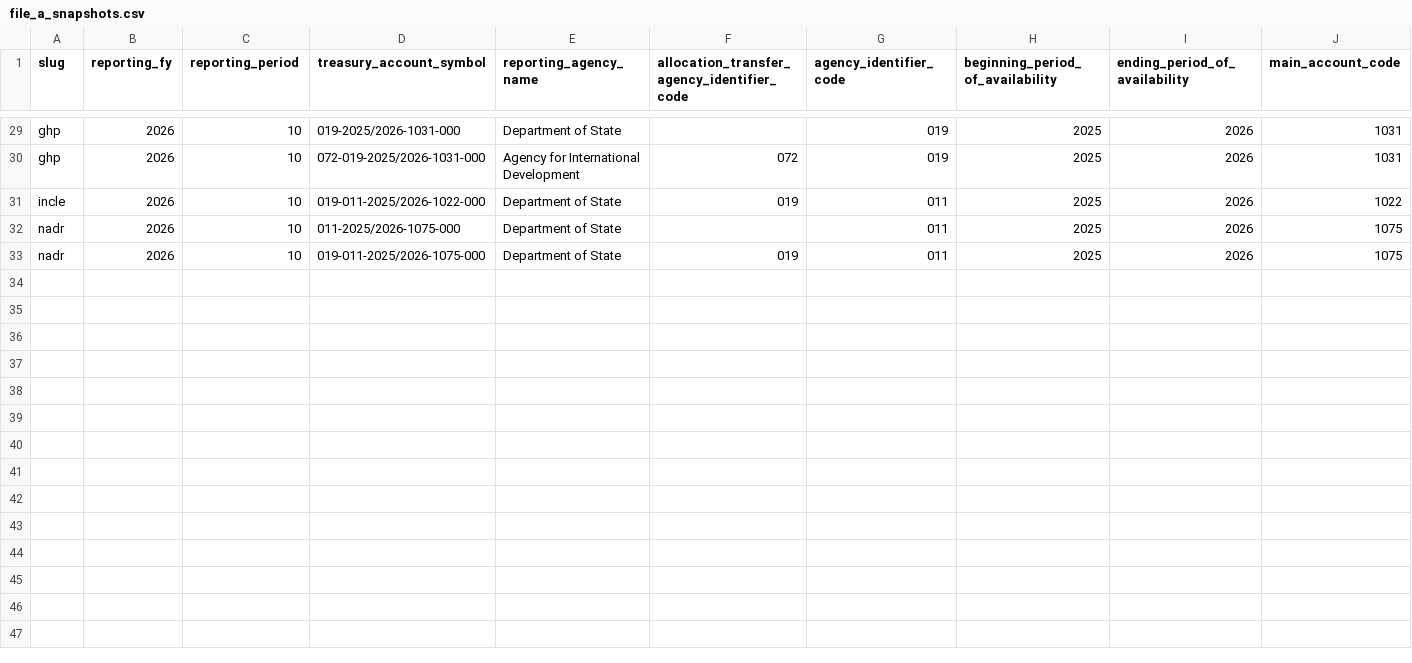
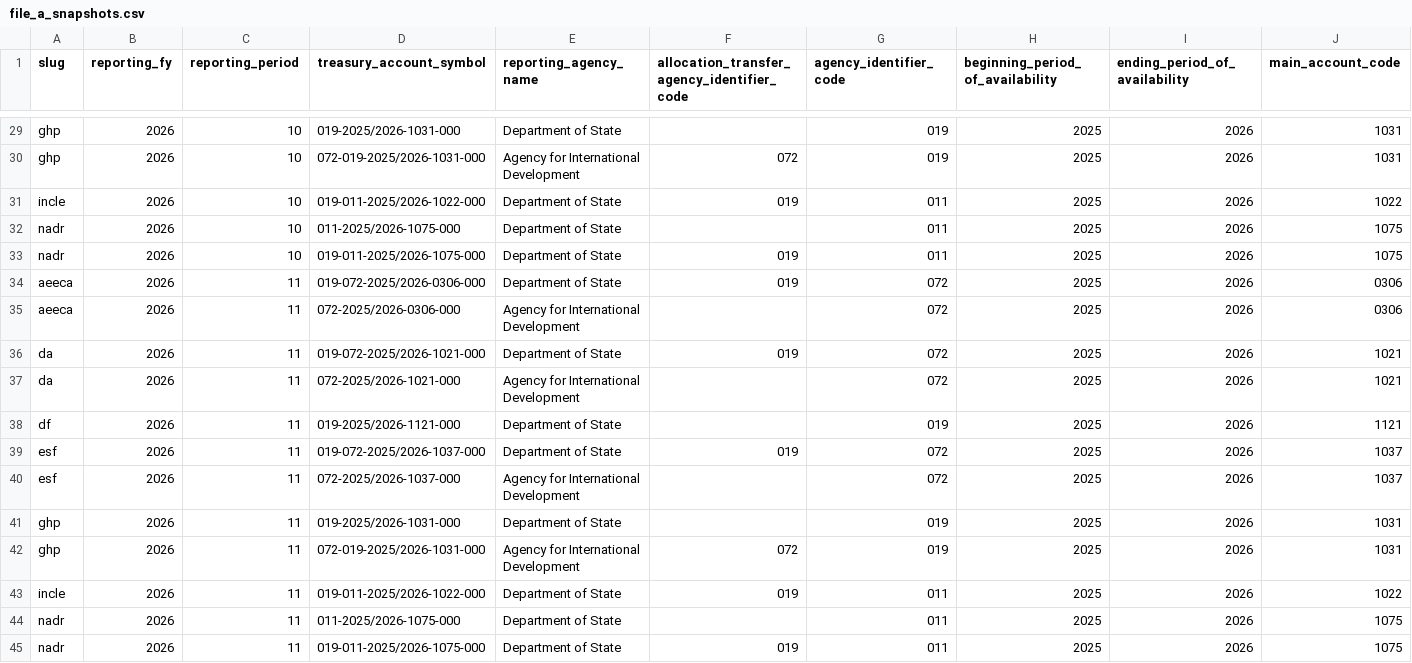
Before and after one commit to jpwolfson/foreign-aid-dashboard, a CSV file: data/file_a_snapshots.csv, drawn as a sheet; only a part is shown, gaps mark what is left out; rows hold the shown columns only; the diff names each change by its address in the sheet, - before the commit and + after, or states it on an @@ line.

```diff
--- a/data/file_a_snapshots.csv
+++ b/data/file_a_snapshots.csv
+row 34: aeeca | 2026 | 11 | 019-072-2025/2026-0306-000 | Department of State | 019 | 072 | 2025 | 2026 | 0306
+row 35: aeeca | 2026 | 11 | 072-2025/2026-0306-000 | Agency for International Development |  | 072 | 2025 | 2026 | 0306
+row 36: da | 2026 | 11 | 019-072-2025/2026-1021-000 | Department of State | 019 | 072 | 2025 | 2026 | 1021
+row 37: da | 2026 | 11 | 072-2025/2026-1021-000 | Agency for International Development |  | 072 | 2025 | 2026 | 1021
+row 38: df | 2026 | 11 | 019-2025/2026-1121-000 | Department of State |  | 019 | 2025 | 2026 | 1121
+row 39: esf | 2026 | 11 | 019-072-2025/2026-1037-000 | Department of State | 019 | 072 | 2025 | 2026 | 1037
+row 40: esf | 2026 | 11 | 072-2025/2026-1037-000 | Agency for International Development |  | 072 | 2025 | 2026 | 1037
+row 41: ghp | 2026 | 11 | 019-2025/2026-1031-000 | Department of State |  | 019 | 2025 | 2026 | 1031
+row 42: ghp | 2026 | 11 | 072-019-2025/2026-1031-000 | Agency for International Development | 072 | 019 | 2025 | 2026 | 1031
+row 43: incle | 2026 | 11 | 019-011-2025/2026-1022-000 | Department of State | 019 | 011 | 2025 | 2026 | 1022
+row 44: nadr | 2026 | 11 | 011-2025/2026-1075-000 | Department of State |  | 011 | 2025 | 2026 | 1075
+row 45: nadr | 2026 | 11 | 019-011-2025/2026-1075-000 | Department of State | 019 | 011 | 2025 | 2026 | 1075
```
Also changed, not shown: 1 other file.
